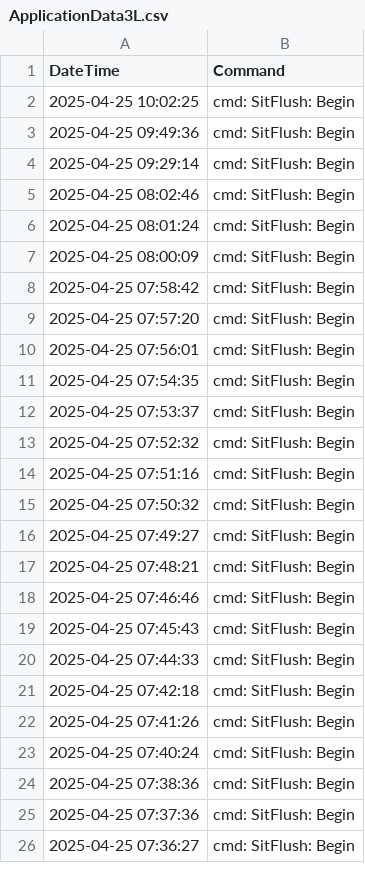
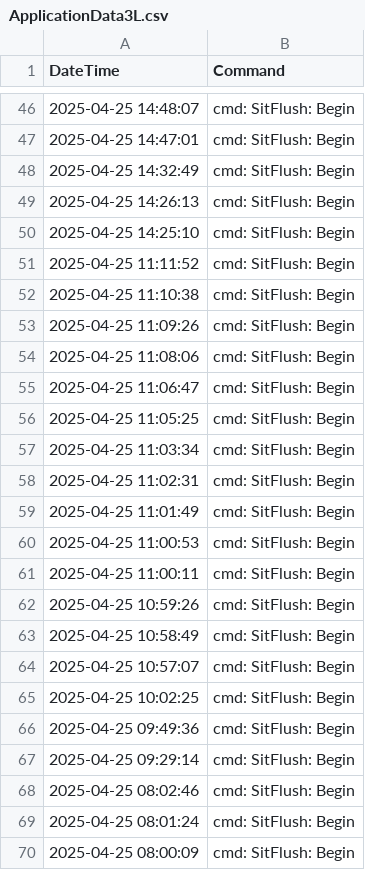
Before and after one commit to UMGCCFCSS/InstrumentQC, a CSV file: data/3L/Archive/ApplicationData3L.csv, drawn as a sheet; only a part is shown, gaps mark what is left out; the shorter side is filled out with more unchanged rows; the diff covers the shown part only; the diff names each change by its address in the sheet, - before the commit and + after, or states it on an @@ line.

```diff
--- a/data/3L/Archive/ApplicationData3L.csv
+++ b/data/3L/Archive/ApplicationData3L.csv
+row 46: 2025-04-25 14:48:07 | cmd: SitFlush: Begin
+row 47: 2025-04-25 14:47:01 | cmd: SitFlush: Begin
+row 48: 2025-04-25 14:32:49 | cmd: SitFlush: Begin
+row 49: 2025-04-25 14:26:13 | cmd: SitFlush: Begin
+row 50: 2025-04-25 14:25:10 | cmd: SitFlush: Begin
+row 51: 2025-04-25 11:11:52 | cmd: SitFlush: Begin
+row 52: 2025-04-25 11:10:38 | cmd: SitFlush: Begin
+row 53: 2025-04-25 11:09:26 | cmd: SitFlush: Begin
+row 54: 2025-04-25 11:08:06 | cmd: SitFlush: Begin
+row 55: 2025-04-25 11:06:47 | cmd: SitFlush: Begin
+row 56: 2025-04-25 11:05:25 | cmd: SitFlush: Begin
+row 57: 2025-04-25 11:03:34 | cmd: SitFlush: Begin
+row 58: 2025-04-25 11:02:31 | cmd: SitFlush: Begin
+row 59: 2025-04-25 11:01:49 | cmd: SitFlush: Begin
+row 60: 2025-04-25 11:00:53 | cmd: SitFlush: Begin
+row 61: 2025-04-25 11:00:11 | cmd: SitFlush: Begin
+row 62: 2025-04-25 10:59:26 | cmd: SitFlush: Begin
+row 63: 2025-04-25 10:58:49 | cmd: SitFlush: Begin
+row 64: 2025-04-25 10:57:07 | cmd: SitFlush: Begin
```
Also changed, not shown: 44 added rows elsewhere in this file, 2 other files.
